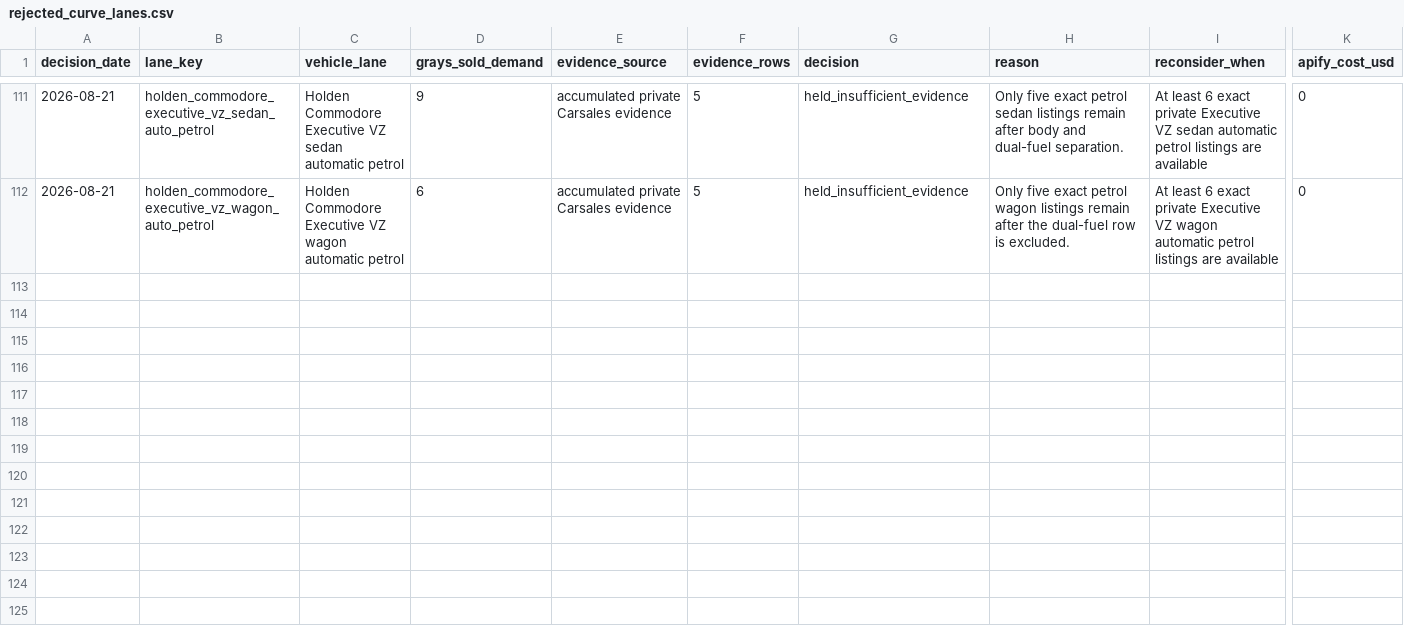
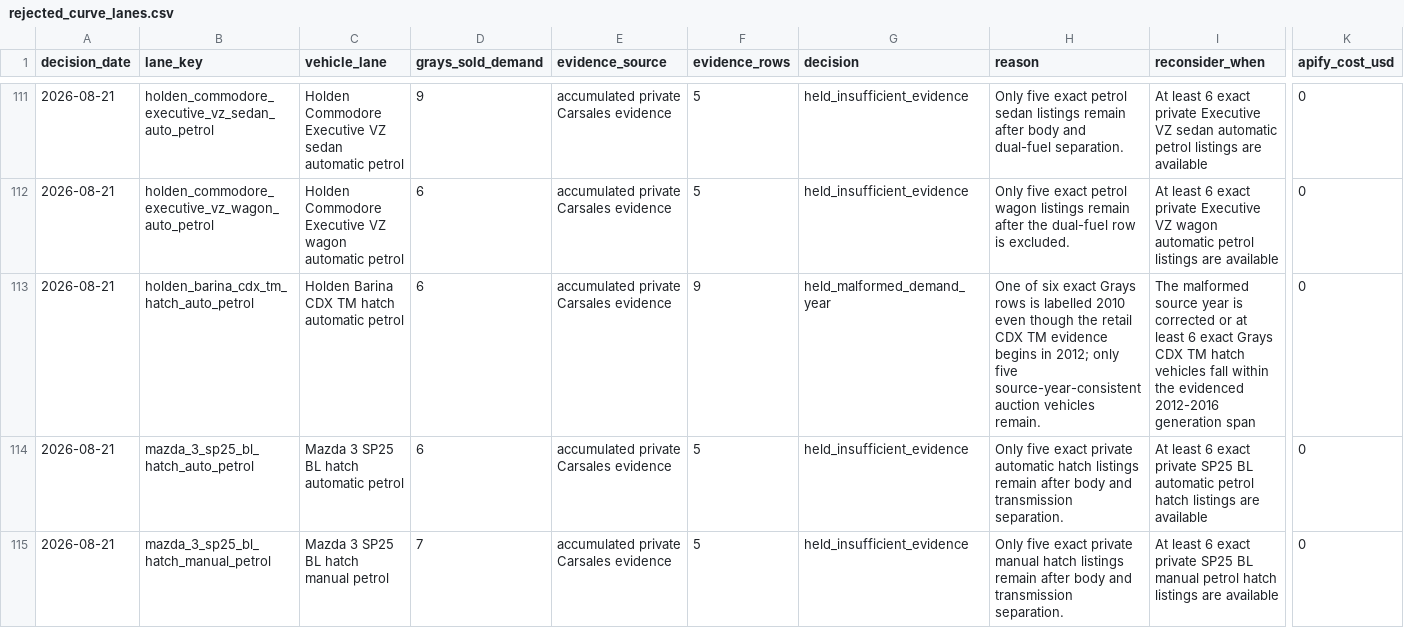
Before and after one commit to fallen-pc/autosniper, a CSV file: notes/curve_decisions/rejected_curve_lanes.csv, drawn as a sheet; only a part is shown, gaps mark what is left out; rows hold the shown columns only; the diff covers the shown part only; the diff names each change by its address in the sheet, - before the commit and + after, or states it on an @@ line.

Commit message:
Publish eighth governed Grays curve batch

```diff
--- a/notes/curve_decisions/rejected_curve_lanes.csv
+++ b/notes/curve_decisions/rejected_curve_lanes.csv
+row 113: 2026-08-21 | holden_barina_cdx_tm_hatch_auto_petrol | Holden Barina CDX TM hatch automatic petrol | 6 | accumulated private Carsales evidence | 9 | held_malformed_demand_year | One of six exact Grays rows is labelled 2010 even though the retail CDX TM evidence begins in 2012; only five source-year-consistent auction vehicles remain. | The malformed source year is corrected or at least 6 exact Grays CDX TM hatch vehicles fall within the evidenced 2012-2016 generation span | 0
+row 114: 2026-08-21 | mazda_3_sp25_bl_hatch_auto_petrol | Mazda 3 SP25 BL hatch automatic petrol | 6 | accumulated private Carsales evidence | 5 | held_insufficient_evidence | Only five exact private automatic hatch listings remain after body and transmission separation. | At least 6 exact private SP25 BL automatic petrol hatch listings are available | 0
+row 115: 2026-08-21 | mazda_3_sp25_bl_hatch_manual_petrol | Mazda 3 SP25 BL hatch manual petrol | 7 | accumulated private Carsales evidence | 5 | held_insufficient_evidence | Only five exact private manual hatch listings remain after body and transmission separation. | At least 6 exact private SP25 BL manual petrol hatch listings are available | 0
```
Also changed, not shown: 3 added rows elsewhere in this file, CSV_data/restricted/versions/curves_manifest.csv, config/allowed_variants.csv, 8 other files.
